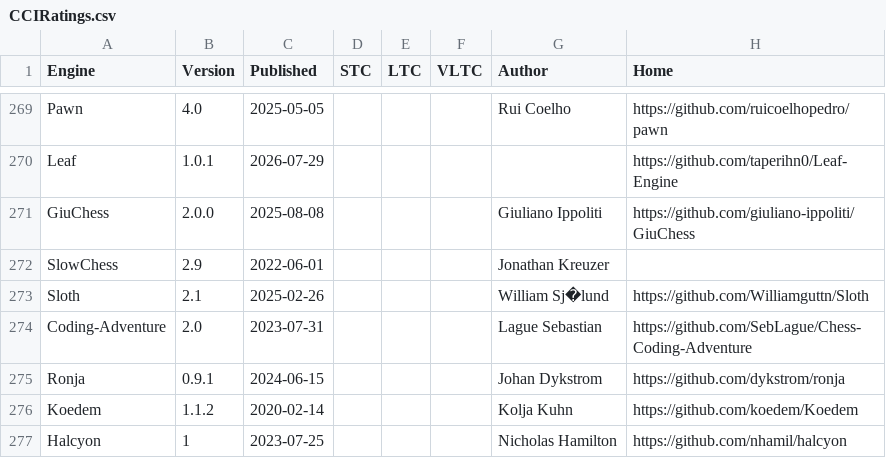
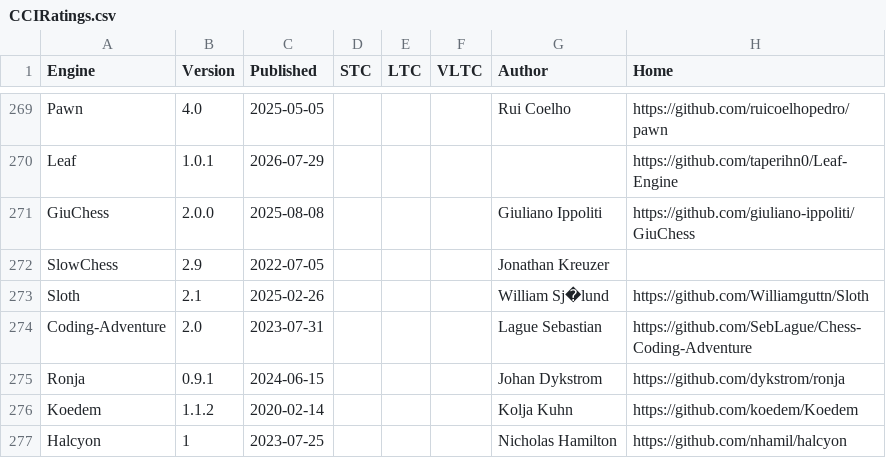
Before and after one commit to computer-chess-index/cci, a CSV file: lists/CCIRatings.csv, drawn as a sheet; only a part is shown, gaps mark what is left out.

Commit message:
Update CCI Ratings (ELO VLTC) - 2026-07-30

```diff
--- a/lists/CCIRatings.csv
+++ b/lists/CCIRatings.csv
@@ -271,3 +271,3 @@ Leaf,1.0.1,2026-07-29,,,,,https://github.com/taperihn0/Leaf-Engine
 GiuChess,2.0.0,2025-08-08,,,,Giuliano Ippoliti,https://github.com/giuliano-ippoliti/GiuChess
-SlowChess,2.9,2022-06-01,,,,Jonathan Kreuzer,
+SlowChess,2.9,2022-07-05,,,,Jonathan Kreuzer,
 Sloth,2.1,2025-02-26,,,,William Sj�lund,https://github.com/Williamguttn/Sloth
```
